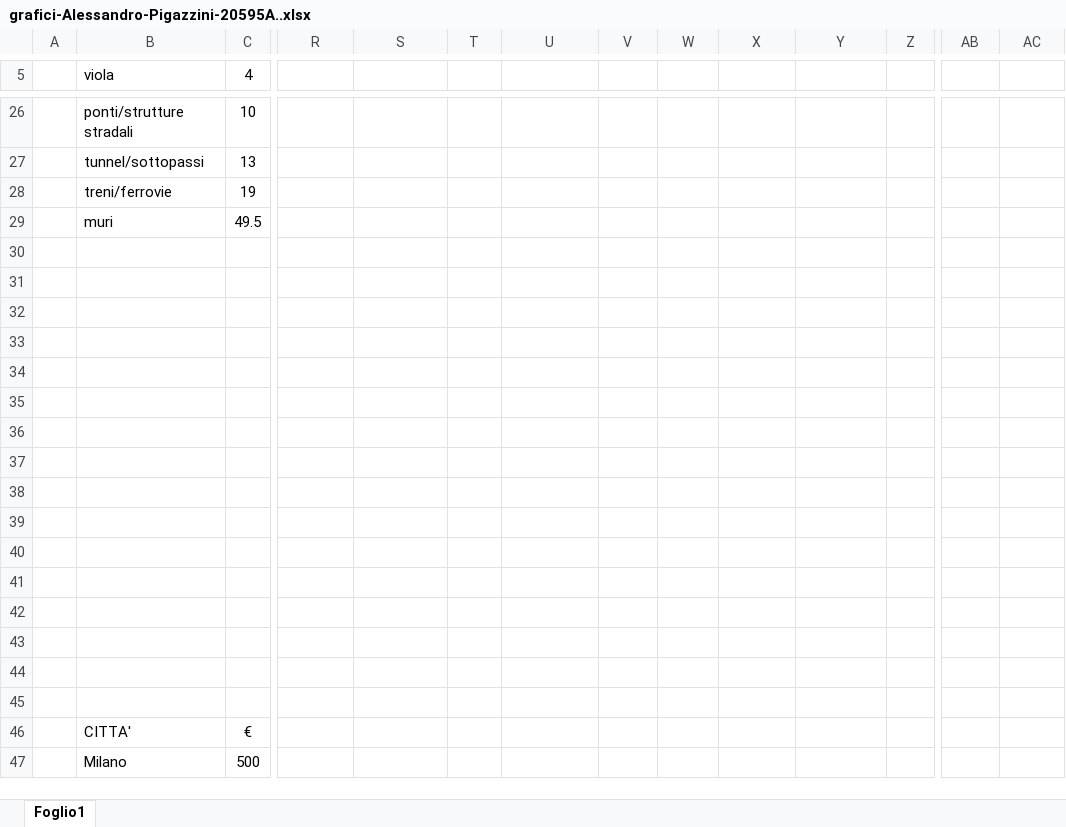
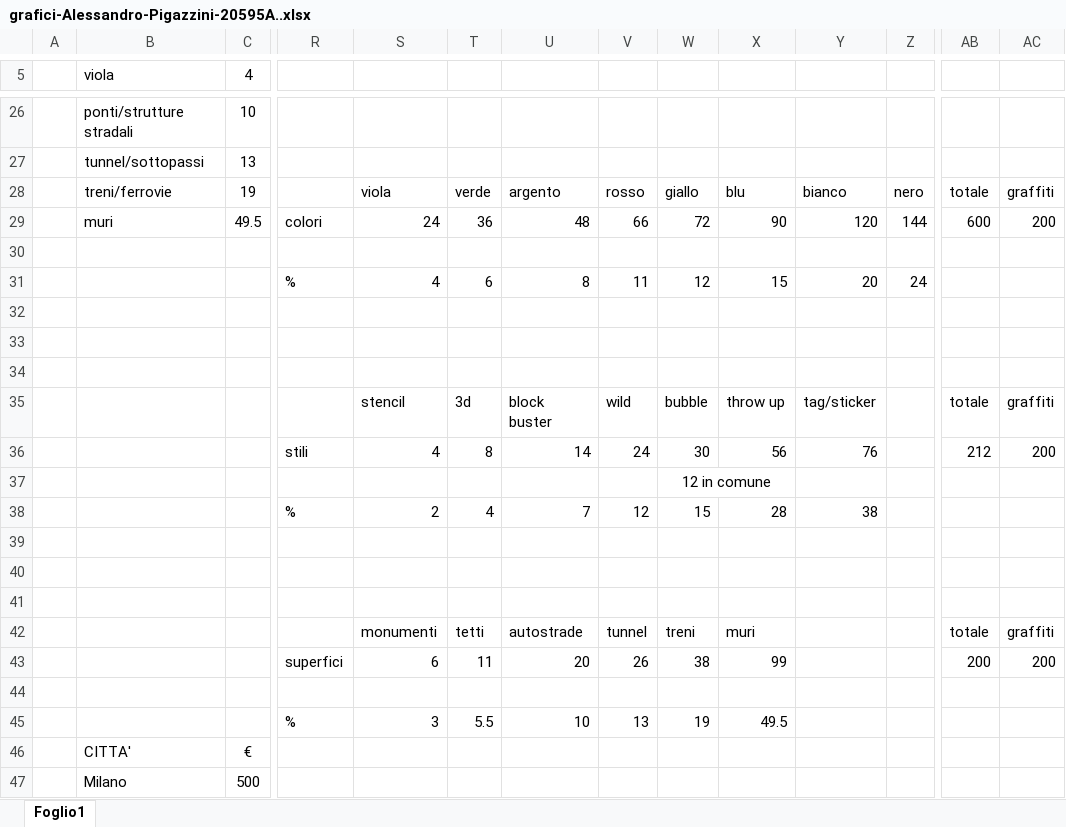
Before and after one commit to Pigazzini/Visualizzazione_Scientifica_20595A, an Excel workbook: grafici-Alessandro-Pigazzini-20595A..xlsx, sheet Foglio1, drawn as a sheet; only a part is shown, gaps mark what is left out; values as stored, in another font and other column widths than the file's, no borders; charts and pictures not drawn; removed rows and columns are numbered as before the commit, all else as after; rows hold the shown columns only; the diff names each change by its address in the sheet, - before the commit and + after, or states it on an @@ line.

Commit message:
Add files via upload

```diff
--- a/grafici-Alessandro-Pigazzini-20595A..xlsx (sheet Foglio1)
+++ b/grafici-Alessandro-Pigazzini-20595A..xlsx (sheet Foglio1)
-row 28:  | treni/ferrovie | 19
+row 28:  | treni/ferrovie | 19 |  | viola | verde | argento | rosso | giallo | blu | bianco | nero | totale | graffiti
+row 29:  | muri | 49.5 | colori | 24 | 36 | 48 | 66 | 72 | 90 | 120 | 144 | 600 | 200
-row 30:  | muri | 49.5
+row 30: (empty)
+row 31:  |  |  | % | 4 | 6 | 8 | 11 | 12 | 15 | 20 | 24
+row 35:  |  |  |  | stencil | 3d | block buster | wild | bubble | throw up | tag/sticker |  | totale | graffiti
+row 36:  |  |  | stili | 4 | 8 | 14 | 24 | 30 | 56 | 76 |  | 212 | 200
+row 37:  |  |  |  |  |  |  |  | 12 in comune
+row 38:  |  |  | % | 2 | 4 | 7 | 12 | 15 | 28 | 38
+row 42:  |  |  |  | monumenti | tetti | autostrade | tunnel | treni | muri |  |  | totale | graffiti
+row 43:  |  |  | superfici | 6 | 11 | 20 | 26 | 38 | 99 |  |  | 200 | 200
-row 45: (empty)
+row 45:  |  |  | % | 3 | 5.5 | 10 | 13 | 19 | 49.5
-row 38: (empty)
-row 39: (empty)
-row 40: (empty)
-row 41: (empty)
-row 42: (empty)
-row 43: (empty)
-row 44: (empty)
-row 45: (empty)
```
